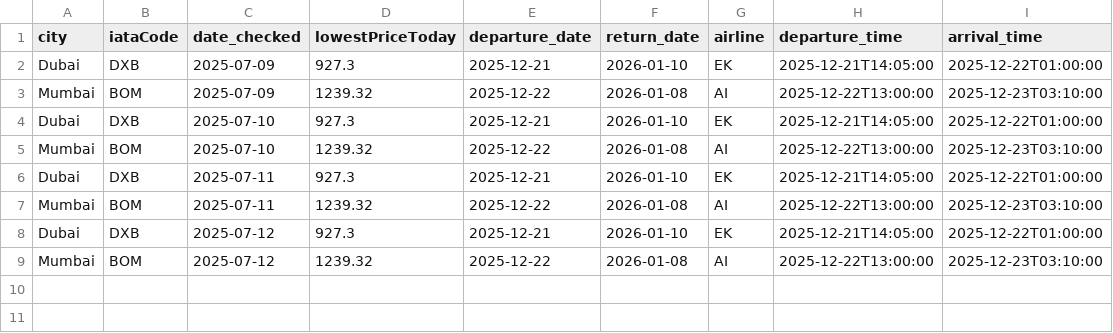
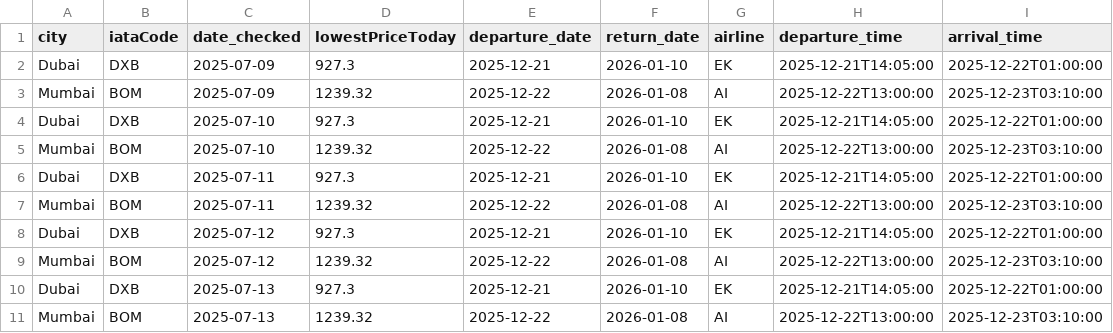
Before and after one commit to aseemTRANS/flight_tracker, a CSV file: flight_price_history.csv, drawn as a sheet.

```diff
--- a/flight_price_history.csv
+++ b/flight_price_history.csv
@@ -9 +9,3 @@ Dubai,DXB,2025-07-12,927.3,2025-12-21,2026-01-10,EK,2025-12-21T14:05:00,2025-12-
 Mumbai,BOM,2025-07-12,1239.32,2025-12-22,2026-01-08,AI,2025-12-22T13:00:00,2025-12-23T03:10:00
+Dubai,DXB,2025-07-13,927.3,2025-12-21,2026-01-10,EK,2025-12-21T14:05:00,2025-12-22T01:00:00
+Mumbai,BOM,2025-07-13,1239.32,2025-12-22,2026-01-08,AI,2025-12-22T13:00:00,2025-12-23T03:10:00
```
